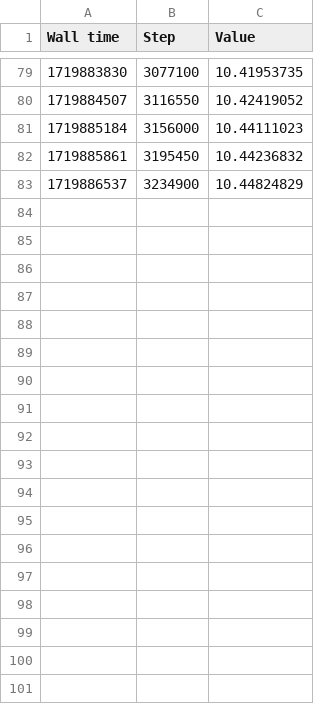
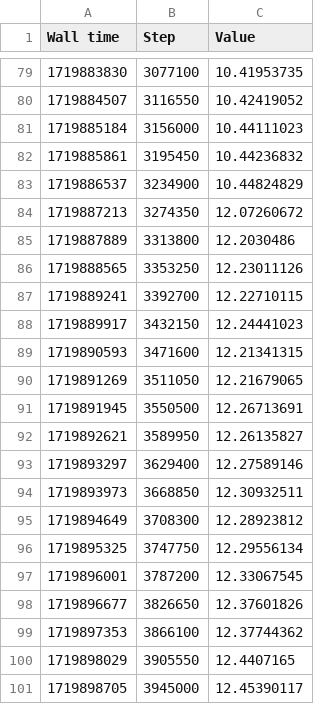
Before and after one commit to 2HO4/CostSharing_HARL, a CSV file: logs/n_firms_homo/firms12/train_episode_rewards_aver_rewards.csv, drawn as a sheet; only a part is shown, gaps mark what is left out.

```diff
--- a/logs/n_firms_homo/firms12/train_episode_rewards_aver_rewards.csv
+++ b/logs/n_firms_homo/firms12/train_episode_rewards_aver_rewards.csv
@@ -83 +83,19 @@ Wall time,Step,Value
 1719886537,3234900,10.44824829
+1719887213,3274350,12.07260672
+1719887889,3313800,12.2030486
+1719888565,3353250,12.23011126
+1719889241,3392700,12.22710115
+1719889917,3432150,12.24441023
+1719890593,3471600,12.21341315
+1719891269,3511050,12.21679065
+1719891945,3550500,12.26713691
+1719892621,3589950,12.26135827
+1719893297,3629400,12.27589146
+1719893973,3668850,12.30932511
+1719894649,3708300,12.28923812
+1719895325,3747750,12.29556134
+1719896001,3787200,12.33067545
+1719896677,3826650,12.37601826
+1719897353,3866100,12.37744362
+1719898029,3905550,12.4407165
+1719898705,3945000,12.45390117
```
Also changed, not shown: logs/n_firms_hete/firms04_hete/train_episode_rewards_aver_rewards.csv, logs/n_firms_hete/firms12_hete/train_episode_rewards_aver_rewards.csv, 32 other files.
